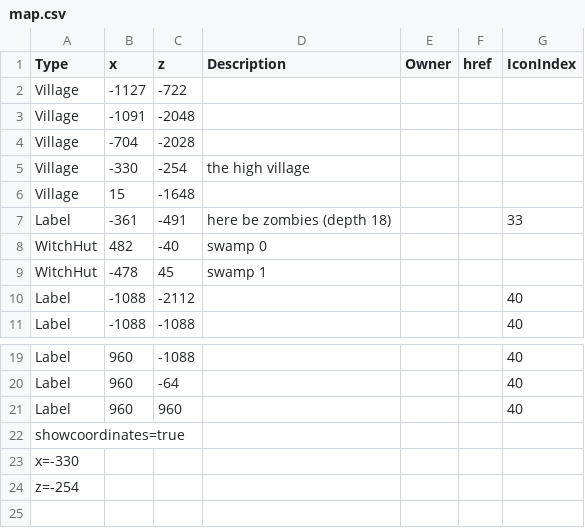
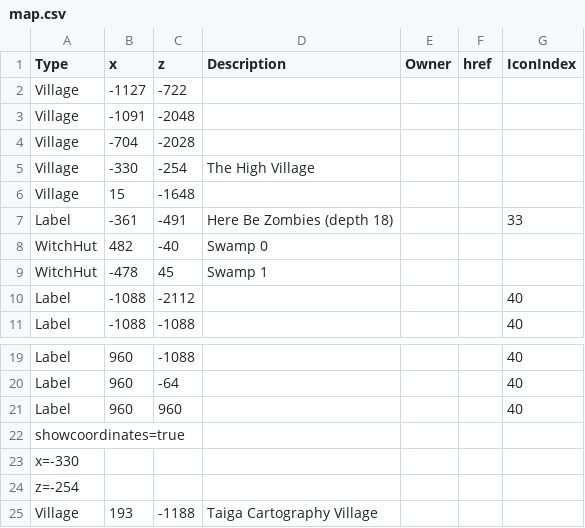
Before and after one commit to prototype99/minecraft, a CSV file: map.csv, drawn as a sheet; only a part is shown, gaps mark what is left out.

Commit message:
Added village

```diff
--- a/map.csv
+++ b/map.csv
@@ -4,7 +4,7 @@ Village,-1091,-2048,,,,
 Village,-704,-2028,,,,
-Village,-330,-254,"the high village",,,
+Village,-330,-254,The High Village,,,
 Village,15,-1648,,,,
-Label,-361,-491,"here be zombies (depth 18)",,,33
-WitchHut,482,-40,"swamp 0",,,
-WitchHut,-478,45,"swamp 1",,,
+Label,-361,-491,Here Be Zombies (depth 18),,,33
+WitchHut,482,-40,Swamp 0,,,
+WitchHut,-478,45,Swamp 1,,,
 Label,-1088,-2112,,,,40
@@ -24 +24,2 @@ x=-330,,,,,,
 z=-254,,,,,,
+Village,193,-1188,Taiga Cartography Village,,,
```
